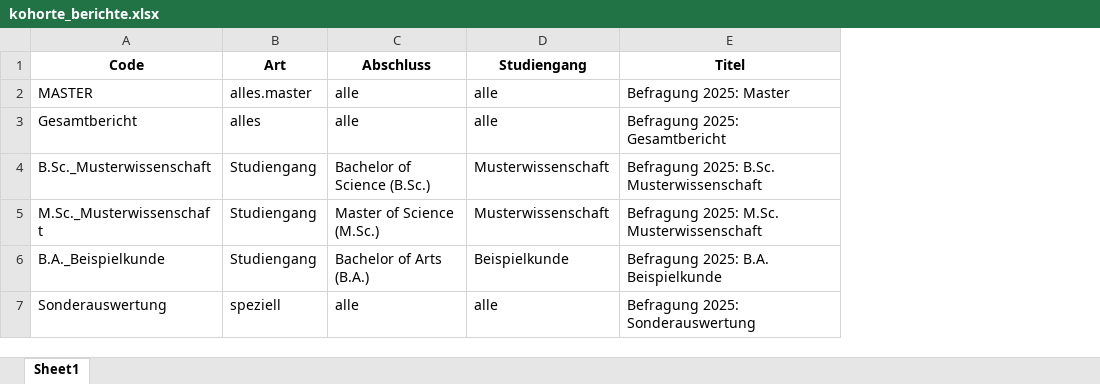
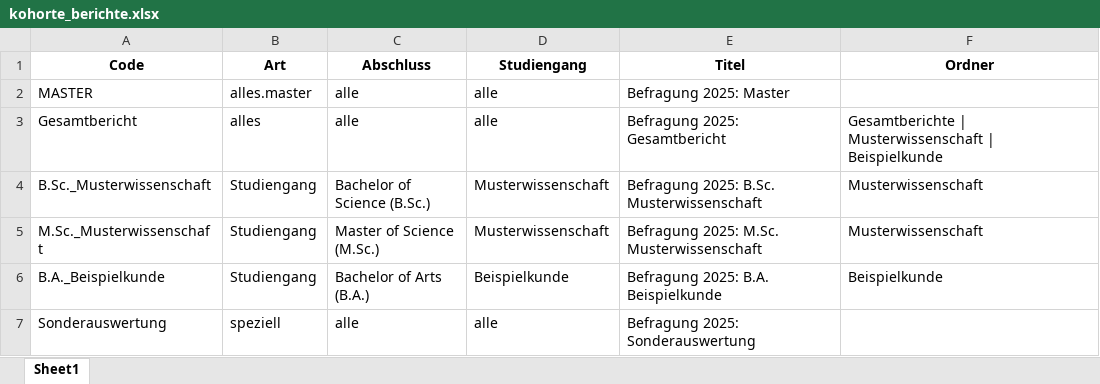
Before and after one commit to donvollb/set-template, an Excel workbook: daten/kohorte_berichte.xlsx, sheet Sheet1, drawn as a sheet; values as stored, in another font and other column widths than the file's, no borders; the diff names each change by its address in the sheet, - before the commit and + after, or states it on an @@ line.

Commit message:
Beispielskript zum Erstellen, Protokollieren und Verteilen aller Berichte

```diff
--- a/daten/kohorte_berichte.xlsx (sheet Sheet1)
+++ b/daten/kohorte_berichte.xlsx (sheet Sheet1)
+column F (Ordner), rows 3-6: Gesamtberichte | Musterwissenschaft | Beispielkunde | Musterwissenschaft | Musterwissenschaft | Beispielkunde
```
Also changed, not shown: daten/kohorte_regeln.xlsx, 7 other files.
